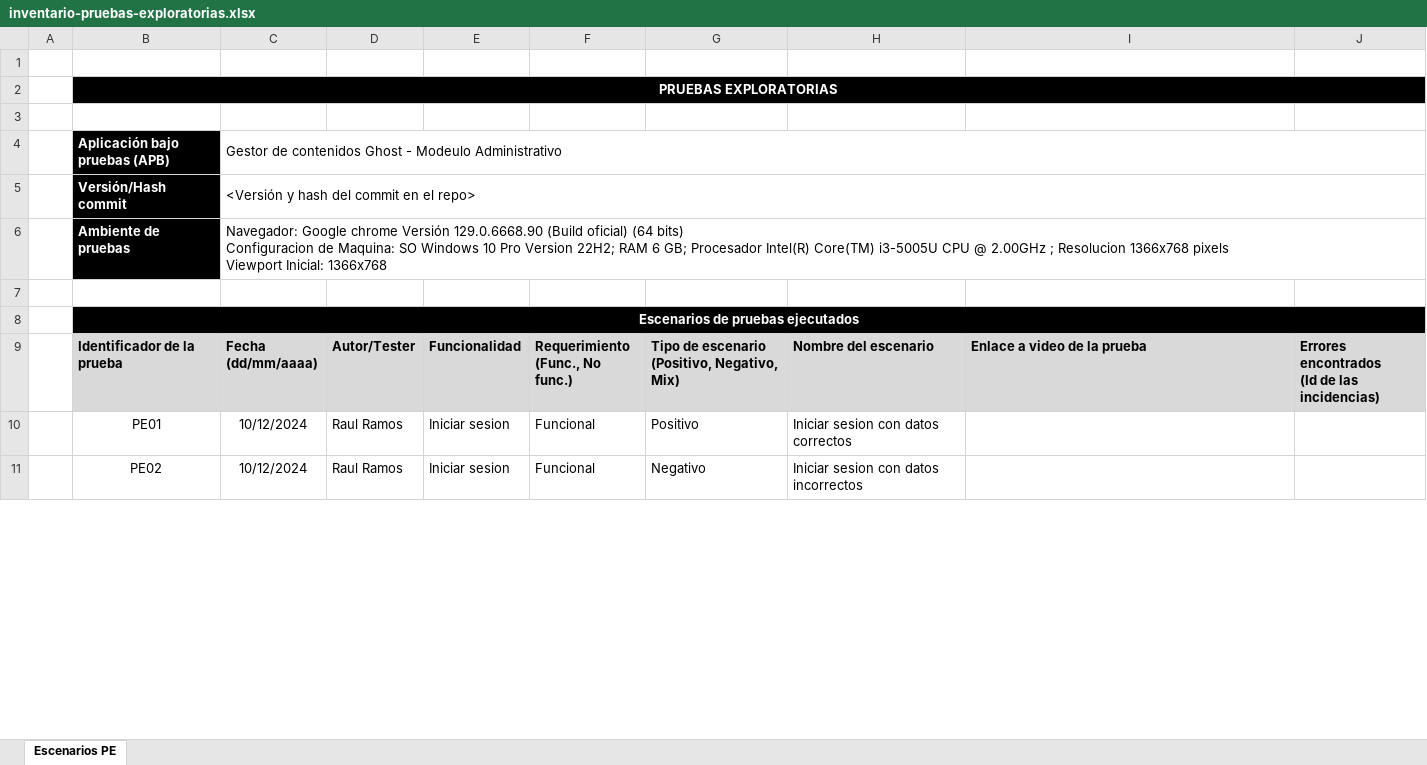
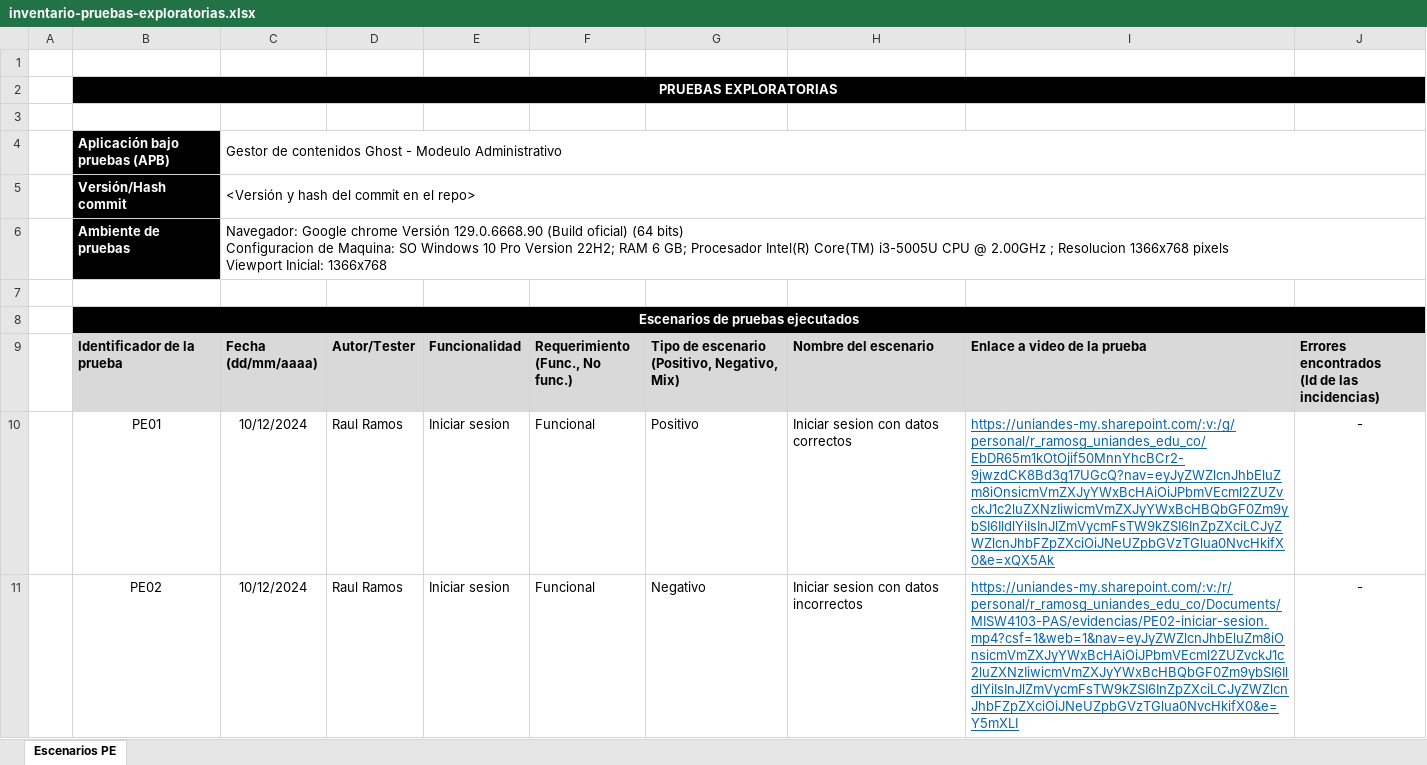
Before and after one commit to ronguito/MISW4103-PAS, an Excel workbook: documentos/inventario-pruebas-exploratorias.xlsx, sheet Escenarios PE, drawn as a sheet; only a part is shown; values as stored, in another font and other column widths than the file's, no borders; charts and pictures not drawn; the diff covers the shown part only; the diff names each change by its address in the sheet, - before the commit and + after, or states it on an @@ line.

Commit message:
Add files via upload

```diff
--- a/documentos/inventario-pruebas-exploratorias.xlsx (sheet Escenarios PE)
+++ b/documentos/inventario-pruebas-exploratorias.xlsx (sheet Escenarios PE)
-I10: (empty)
+I10: https://uniandes-my.sharepoint.com/:v:/g/personal/r_ramosg_uniandes_edu_co/EbDR65m1kOtOjif50MnnYhcBCr2-9jwzdCK8Bd3g17UGcQ?nav=eyJyZWZlcnJhbEluZm8iOnsicmVmZXJyYWxBcHAiOiJPbmVEcml2ZUZvckJ1c2luZXNzIiwicmVmZXJyYWxBcHBQbGF0Zm9ybSI6IldlYiIsInJlZmVycmFsTW9kZSI6InZpZXciLCJyZWZlcnJhbFZpZXciOiJNeUZpbGVzTGlua0NvcHkifX0&e=xQX5Ak
-J10:J11: (empty)
+J10:J11: -
-I11: (empty)
+I11: https://uniandes-my.sharepoint.com/:v:/r/personal/r_ramosg_uniandes_edu_co/Documents/MISW4103-PAS/evidencias/PE02-iniciar-sesion.mp4?csf=1&web=1&nav=eyJyZWZlcnJhbEluZm8iOnsicmVmZXJyYWxBcHAiOiJPbmVEcml2ZUZvckJ1c2luZXNzIiwicmVmZXJyYWxBcHBQbGF0Zm9ybSI6IldlYiIsInJlZmVycmFsTW9kZSI6InZpZXciLCJyZWZlcnJhbFZpZXciOiJNeUZpbGVzTGlua0NvcHkifX0&e=Y5mXLI
```
Also changed, not shown: 2 added rows, 2 removed rows and 4 edited cells elsewhere in this sheet.
